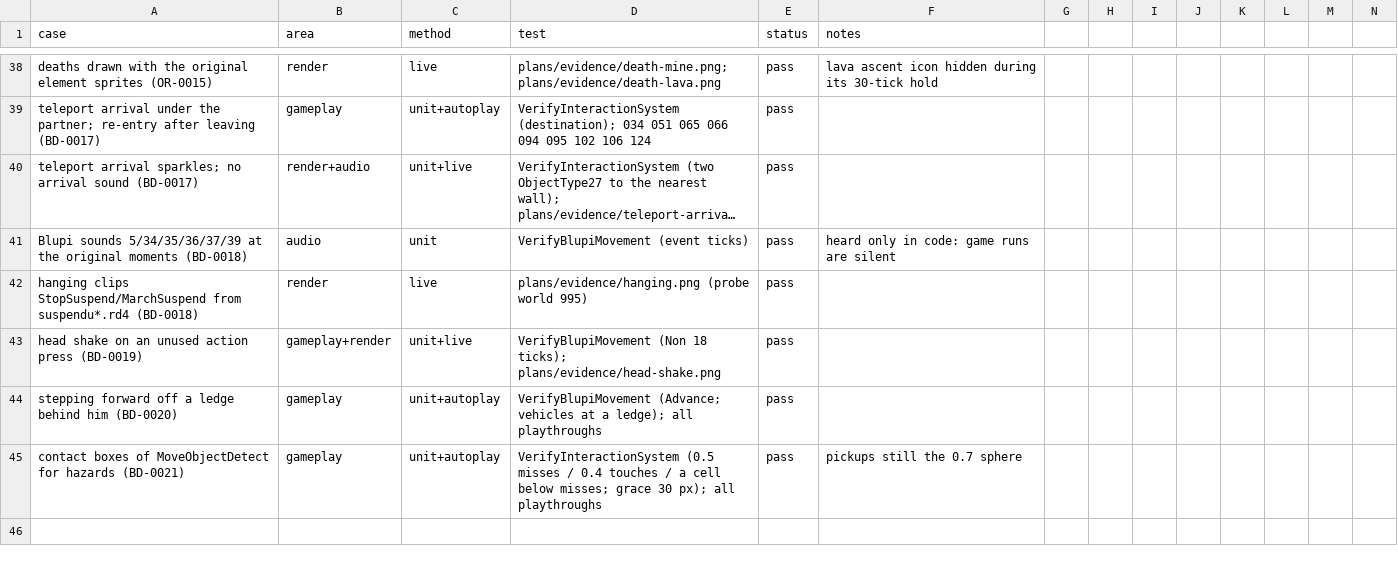
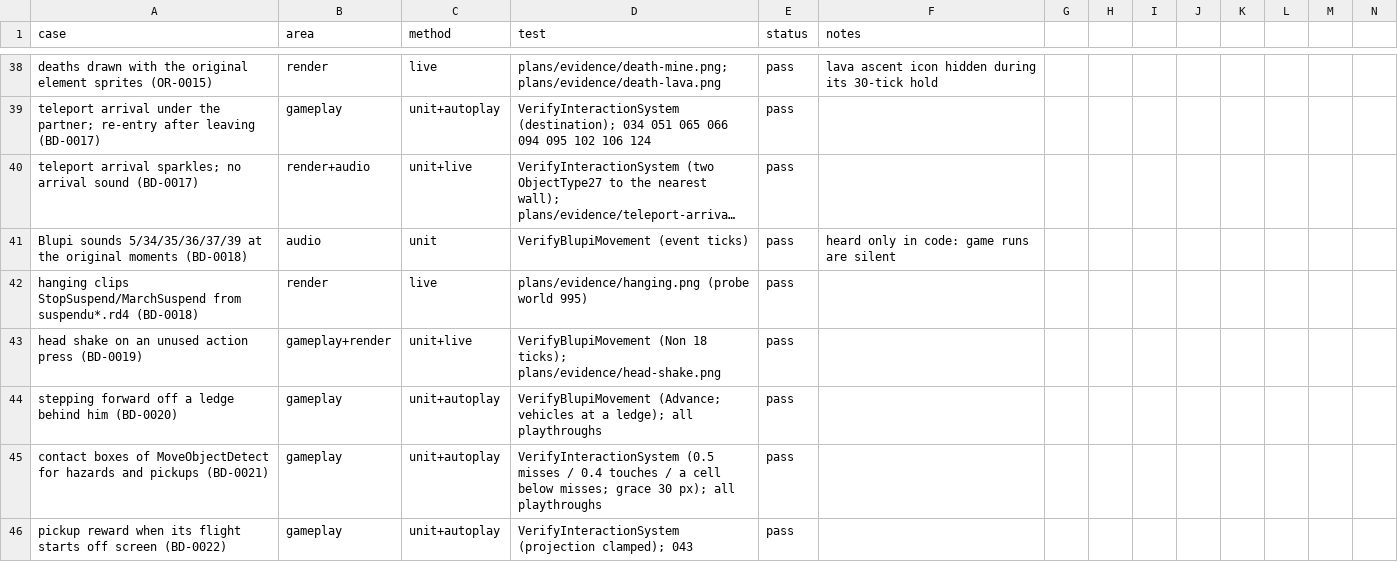
Before and after one commit to openeggbert/galaxy-eggbert, a CSV file: plans/audit/test_coverage.csv, drawn as a sheet; only a part is shown, gaps mark what is left out; long unchanged cells end in …; rows hold the shown columns only; the diff names each change by its address in the sheet, - before the commit and + after, or states it on an @@ line.

Commit message:
fix(gameplay): pickups by the original's boxes; a pickup's reward no longer lost off screen (BD-0021, BD-0022)
BD-0021, second step: pickups are touched as Decor::MoveObjectDetect has it (the boxes the
hazards already use), not by the 0.7-cell sphere. The playthroughs were planned with the
sphere: 31 of the first 46 missed an item. A temporary probe build logged every item the sphere
would have taken and the box did not, with the playthrough's tick; each was mapped to the
script line running then and re-aimed: a detour onto the item before that line (so it still
ends where it did), lick and drink points 0.15 from their item, exits' `until exit` targets onto
them, swims and balloon dips long enough to reach an item on a floor, and the timings the longer
ways shifted re-searched (032's gallery one shared cycle later, 052's stars, 053's star columns
passed beyond their wake reach).

BD-0022: a pickup's reward comes when its icon's flight to the panel ends, and the flight
starts from the item projected onto the screen. With the camera pressed against the item (043's
niche) the point lay almost in the camera's plane: coordinates thousands of pixels out, a flight
that never ended, the treasure never counted. Hud::ProjectWorldToHudSpace now clamps onto the
reference screen.

VerifyInteractionSystem covers the clamp. All 78 playthroughs pass; ctest 111/111.

```diff
--- a/plans/audit/test_coverage.csv
+++ b/plans/audit/test_coverage.csv
-A45 (case): …for hazards (BD-0021)
+A45 (case): …for hazards and pickups (BD-0021)
-F45 (notes): pickups still the 0.7 sphere
+F45 (notes): (empty)
+row 46: pickup reward when its flight starts off screen (BD-0022) | gameplay | unit+autoplay | VerifyInteractionSystem (projection clamped); 043 | pass
```
Also changed, not shown: plans/audit/gameplay_use_cases.csv, 43 other files.
